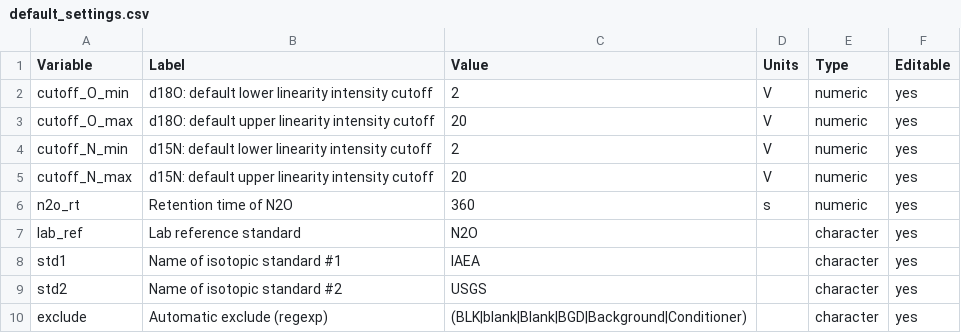
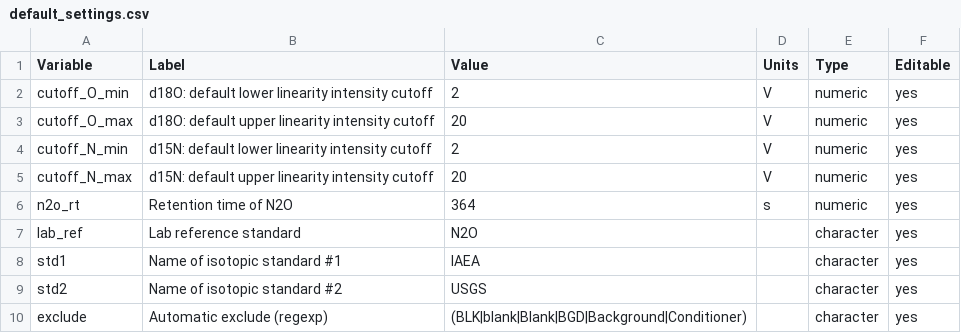
Before and after one commit to sebkopf/isorunN2O, a CSV file: inst/shiny-apps/data_viewer/default_settings.csv, drawn as a sheet.

Commit message:
data viewer integrated

```diff
--- a/inst/shiny-apps/data_viewer/default_settings.csv
+++ b/inst/shiny-apps/data_viewer/default_settings.csv
@@ -5,3 +5,3 @@
 "cutoff_N_max","d15N: default upper linearity intensity cutoff","20","V","numeric","yes"
-"n2o_rt","Retention time of N2O","360","s","numeric","yes"
+"n2o_rt","Retention time of N2O","364","s","numeric","yes"
 "lab_ref","Lab reference standard","N2O","","character","yes"
```
Also changed, not shown: 10 other files.
